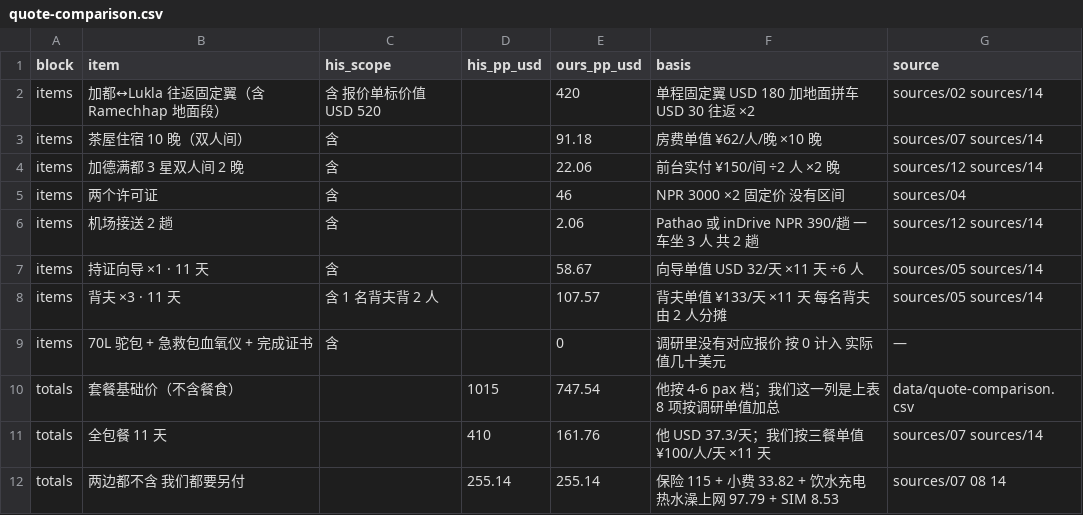
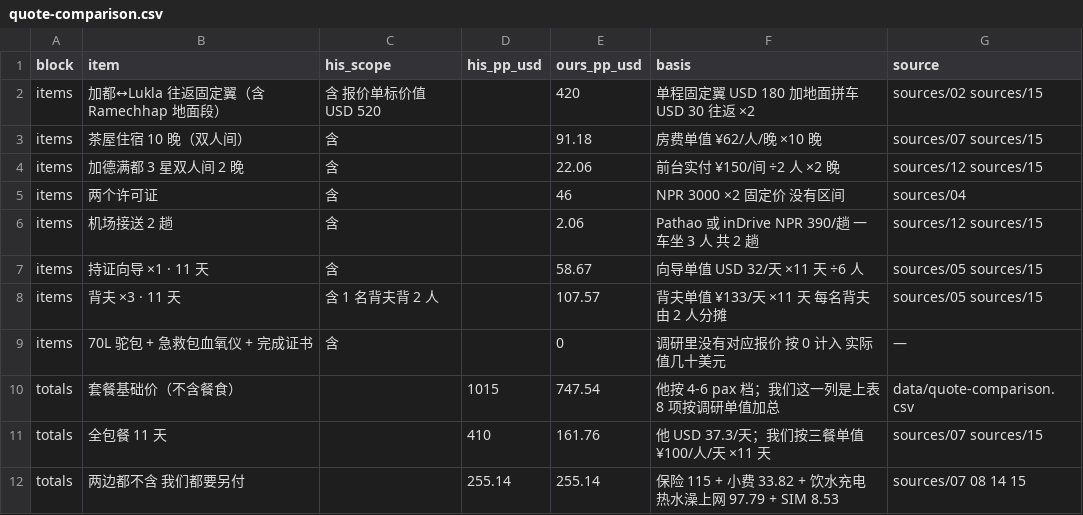
Before and after one commit to HcaZreJ/ebc-trail, a CSV file: data/quote-comparison.csv, drawn as a sheet.

```diff
--- a/data/quote-comparison.csv
+++ b/data/quote-comparison.csv
@@ -1,12 +1,12 @@
 block,item,his_scope,his_pp_usd,ours_pp_usd,basis,source
-items,加都↔Lukla 往返固定翼（含 Ramechhap 地面段）,含 报价单标价值 USD 520,,420,单程固定翼 USD 180 加地面拼车 USD 30 往返 ×2,sources/02 sources/14
-items,茶屋住宿 10 晚（双人间）,含,,91.18,房费单值 ¥62/人/晚 ×10 晚,sources/07 sources/14
-items,加德满都 3 星双人间 2 晚,含,,22.06,前台实付 ¥150/间 ÷2 人 ×2 晚,sources/12 sources/14
+items,加都↔Lukla 往返固定翼（含 Ramechhap 地面段）,含 报价单标价值 USD 520,,420,单程固定翼 USD 180 加地面拼车 USD 30 往返 ×2,sources/02 sources/15
+items,茶屋住宿 10 晚（双人间）,含,,91.18,房费单值 ¥62/人/晚 ×10 晚,sources/07 sources/15
+items,加德满都 3 星双人间 2 晚,含,,22.06,前台实付 ¥150/间 ÷2 人 ×2 晚,sources/12 sources/15
 items,两个许可证,含,,46,NPR 3000 ×2 固定价 没有区间,sources/04
-items,机场接送 2 趟,含,,2.06,Pathao 或 inDrive NPR 390/趟 一车坐 3 人 共 2 趟,sources/12 sources/14
-items,持证向导 ×1 · 11 天,含,,58.67,向导单值 USD 32/天 ×11 天 ÷6 人,sources/05 sources/14
-items,背夫 ×3 · 11 天,含 1 名背夫背 2 人,,107.57,背夫单值 ¥133/天 ×11 天 每名背夫由 2 人分摊,sources/05 sources/14
+items,机场接送 2 趟,含,,2.06,Pathao 或 inDrive NPR 390/趟 一车坐 3 人 共 2 趟,sources/12 sources/15
+items,持证向导 ×1 · 11 天,含,,58.67,向导单值 USD 32/天 ×11 天 ÷6 人,sources/05 sources/15
+items,背夫 ×3 · 11 天,含 1 名背夫背 2 人,,107.57,背夫单值 ¥133/天 ×11 天 每名背夫由 2 人分摊,sources/05 sources/15
 items,70L 驼包 + 急救包血氧仪 + 完成证书,含,,0,调研里没有对应报价 按 0 计入 实际值几十美元,—
 totals,套餐基础价（不含餐食）,,1015,747.54,他按 4-6 pax 档；我们这一列是上表 8 项按调研单值加总,data/quote-comparison.csv
-totals,全包餐 11 天,,410,161.76,他 USD 37.3/天；我们按三餐单值 ¥100/人/天 ×11 天,sources/07 sources/14
-totals,两边都不含 我们都要另付,,255.14,255.14,保险 115 + 小费 33.82 + 饮水充电热水澡上网 97.79 + SIM 8.53,sources/07 08 14
+totals,全包餐 11 天,,410,161.76,他 USD 37.3/天；我们按三餐单值 ¥100/人/天 ×11 天,sources/07 sources/15
+totals,两边都不含 我们都要另付,,255.14,255.14,保险 115 + 小费 33.82 + 饮水充电热水澡上网 97.79 + SIM 8.53,sources/07 08 14 15
```
Also changed, not shown: 41 other files.
